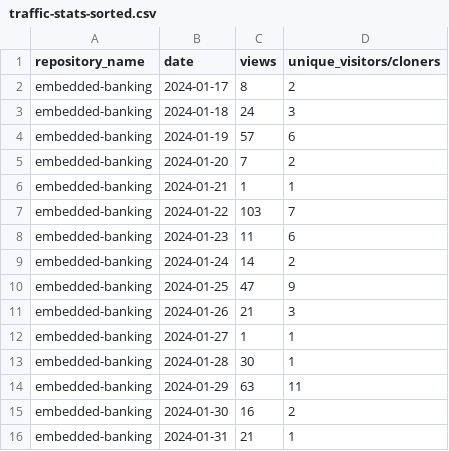
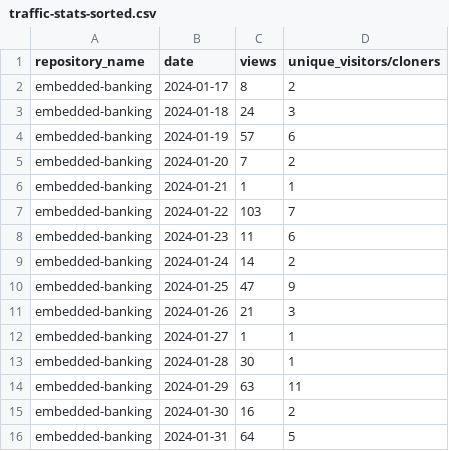
Before and after one commit to jpmorgan-payments/embedded-banking, a CSV file: metrics/traffic-stats-sorted.csv, drawn as a sheet.

```diff
--- a/metrics/traffic-stats-sorted.csv
+++ b/metrics/traffic-stats-sorted.csv
@@ -15,2 +15,2 @@ embedded-banking,2024-01-29,63,11
 embedded-banking,2024-01-30,16,2
-embedded-banking,2024-01-31,21,1
+embedded-banking,2024-01-31,64,5
```
Also changed, not shown: metrics/clone-stats-sorted.csv, metrics/referrer-stats-sorted.csv, 3 other files.
